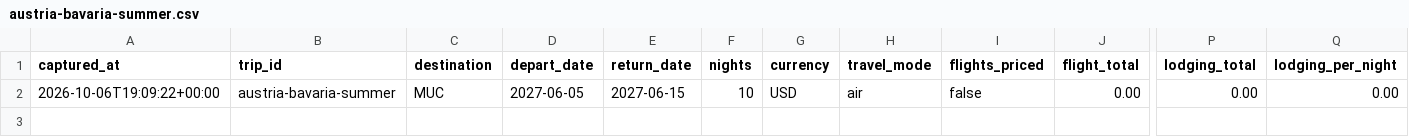
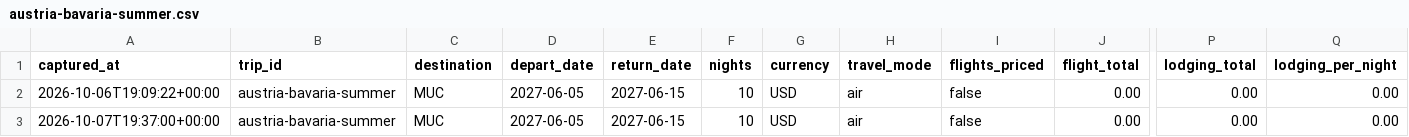
Before and after one commit to leeessner/Vacation-finder, a CSV file: data/history/austria-bavaria-summer.csv, drawn as a sheet; only a part is shown, gaps mark what is left out; rows hold the shown columns only; the diff names each change by its address in the sheet, - before the commit and + after, or states it on an @@ line.

```diff
--- a/data/history/austria-bavaria-summer.csv
+++ b/data/history/austria-bavaria-summer.csv
+row 3: 2026-10-07T19:37:00+00:00 | austria-bavaria-summer | MUC | 2027-06-05 | 2027-06-15 | 10 | USD | air | false | 0.00 | 0.00 | 0.00
```
Also changed, not shown: data/history/nashville-spring-break.csv, data/history/paris-versailles.csv, 14 other files.
